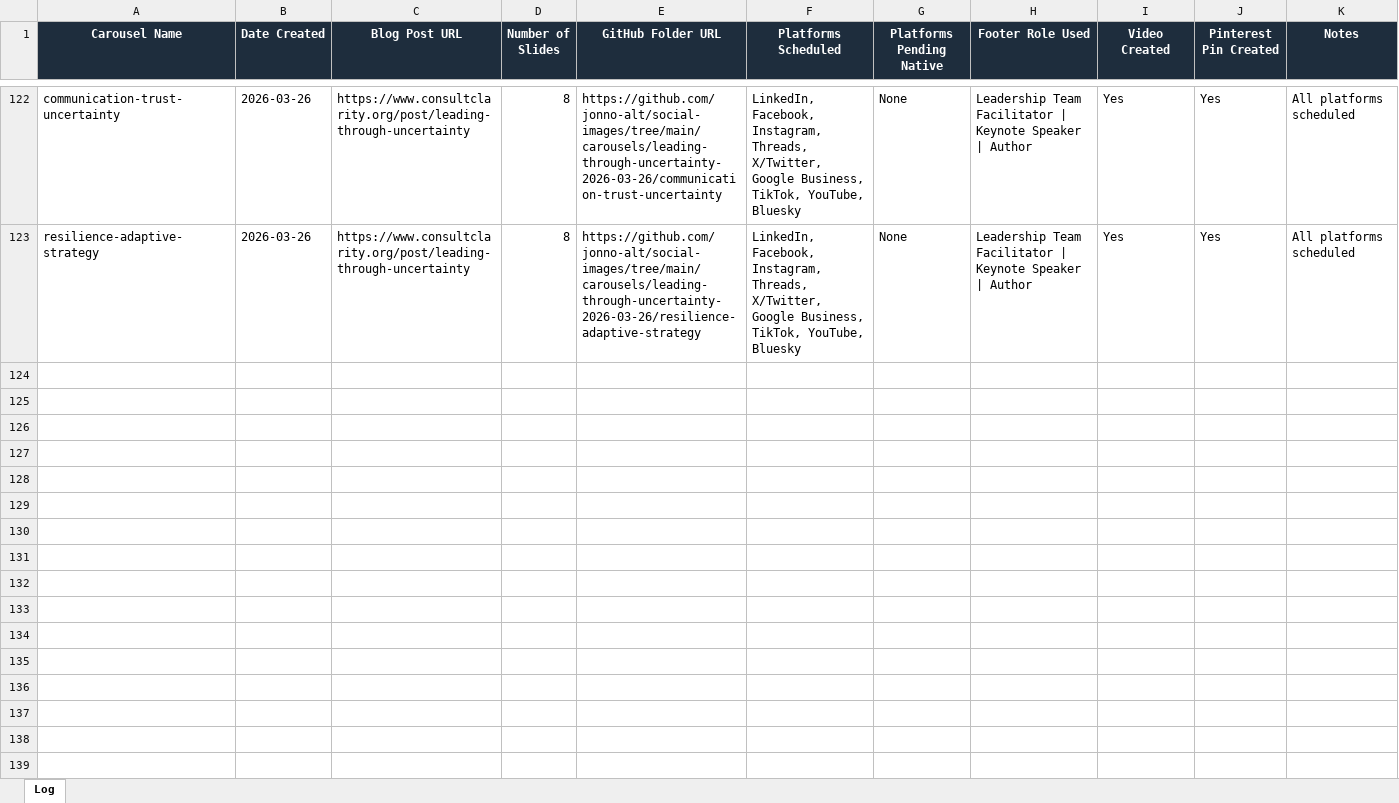
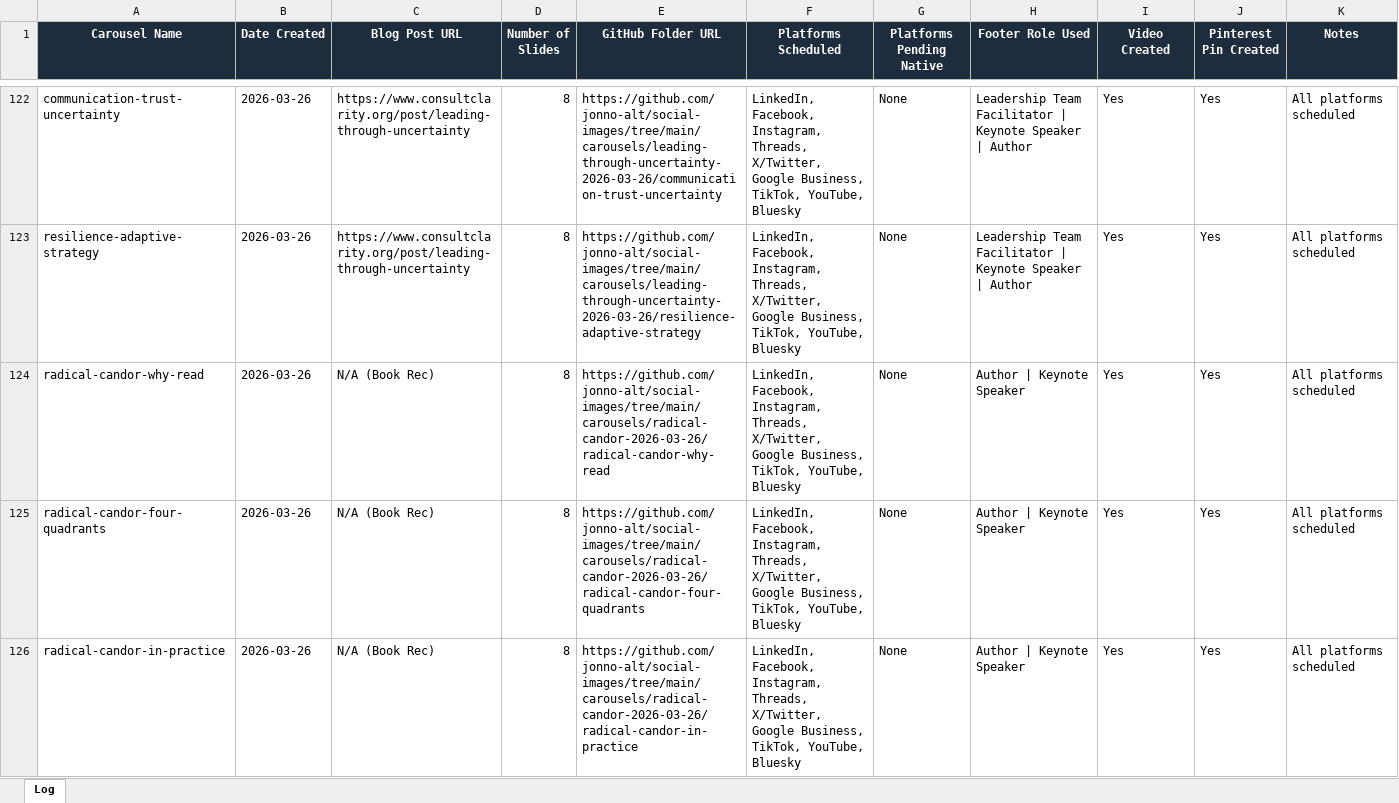
Before and after one commit to jonno-alt/social-images, an Excel workbook: data/carousel-workflow/carousel-log.xlsx, sheet Log, drawn as a sheet; only a part is shown, gaps mark what is left out; values as stored, in another font and other column widths than the file's, no borders; the diff names each change by its address in the sheet, - before the commit and + after, or states it on an @@ line.

Commit message:
Update - Topic 2 Radical Candor

```diff
--- a/data/carousel-workflow/carousel-log.xlsx (sheet Log)
+++ b/data/carousel-workflow/carousel-log.xlsx (sheet Log)
+row 124: radical-candor-why-read | 2026-03-26 | N/A (Book Rec) | 8 | https://github.com/jonno-alt/social-images/tree/main/carousels/radical-candor-2026-03-26/radical-candor-why-read | LinkedIn, Facebook, Instagram, Threads, X/Twitter, Google Business, TikTok, YouTube, Bluesky | None | Author | Keynote Speaker | Yes | Yes | All platforms scheduled
+row 125: radical-candor-four-quadrants | 2026-03-26 | N/A (Book Rec) | 8 | https://github.com/jonno-alt/social-images/tree/main/carousels/radical-candor-2026-03-26/radical-candor-four-quadrants | LinkedIn, Facebook, Instagram, Threads, X/Twitter, Google Business, TikTok, YouTube, Bluesky | None | Author | Keynote Speaker | Yes | Yes | All platforms scheduled
+row 126: radical-candor-in-practice | 2026-03-26 | N/A (Book Rec) | 8 | https://github.com/jonno-alt/social-images/tree/main/carousels/radical-candor-2026-03-26/radical-candor-in-practice | LinkedIn, Facebook, Instagram, Threads, X/Twitter, Google Business, TikTok, YouTube, Bluesky | None | Author | Keynote Speaker | Yes | Yes | All platforms scheduled
```
